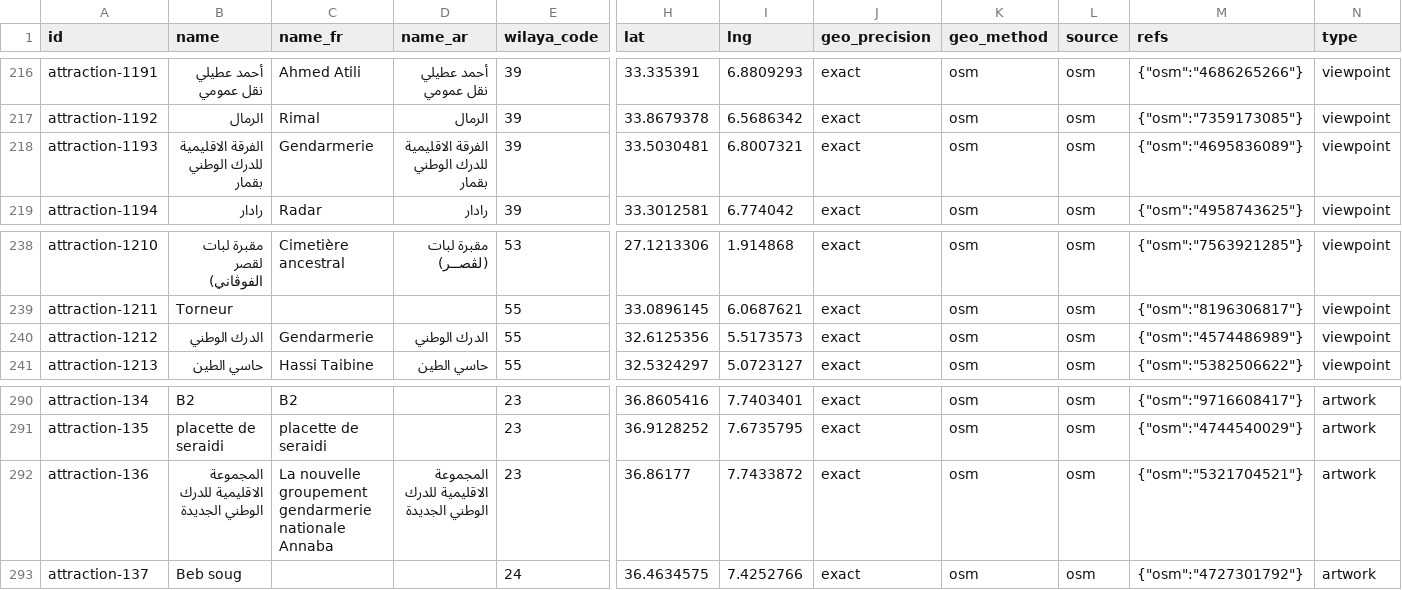
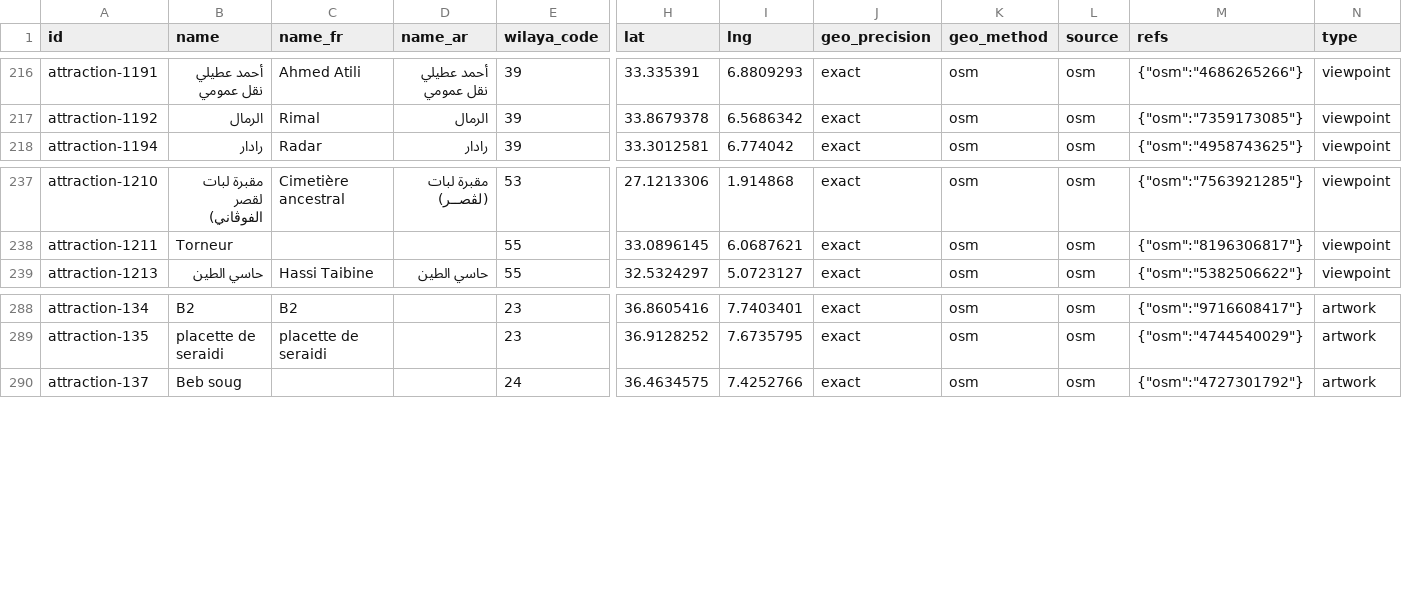
Before and after one commit to yasserstudio/geoalgeria, a CSV file: packages/tourisme/data/csv/attractions.csv, drawn as a sheet; only a part is shown, gaps mark what is left out; rows hold the shown columns only; the diff names each change by its address in the sheet, - before the commit and + after, or states it on an @@ line.

Commit message:
feat(tourisme): remove eight more military and gendarmerie places
Second pass on the Owner decision of 2026-10-29, same mechanism: the
exclusion is keyed on the OpenStreetMap element in
packages/tourisme/scripts/build.mjs, the records leave the published
data, and their ids join data/retired-ids.json with no forward.

Lodging: the national army rest centre in Boumerdes (lodging-1236) and
the Cercle National de l'Armee in Alger (lodging-532).

Historic, none of them historic: the Naval Forces Command in Alger
tagged as an area (historic-251), the Oued Athmania gendarmerie brigade
tagged as a building (historic-267) and a named army base in Tindouf
tagged as a castle (historic-385).

Attractions: three gendarmerie nationale units the layer had picked up,
one as an artwork in Annaba (attraction-136) and two as viewpoints in
El Oued and Touggourt (attraction-1193, attraction-1212).

Kept on review: lodging-1528 (qaidat al-hayat reads as a "base de vie"
worker camp, not a base), historic-252 and historic-818 (Caserne Bab
Lakouas and the old barracks, heritage), historic-1015 and historic-1016
(French colonial watchtowers, ruins) and attraction-906 (the Army
Museum, a museum).

4,326 records from 4,334: lodging 1,587, attractions 1,245, historic
1,180. Coverage stays at 69 wilayas and every record is still geocoded.
The retired set is now 22 ids, which the changeset's Migration paragraph
lists in full. Counts updated in the package READMEs (en/fr/ar), the
root READMEs and the discovery descriptors; the lodging detail floors
are unchanged, since none of the eight carried an address or a phone.

```diff
--- a/packages/tourisme/data/csv/attractions.csv
+++ b/packages/tourisme/data/csv/attractions.csv
-row 218: attraction-1193 | الفرقة الاقليمية للدرك الوطني بقمار | Gendarmerie | الفرقة الاقليمية للدرك الوطني بقمار | 39 | 33.5030481 | 6.8007321 | exact | osm | osm | {"osm":"4695836089"} | viewpoint
-row 240: attraction-1212 | الدرك الوطني | Gendarmerie | الدرك الوطني | 55 | 32.6125356 | 5.5173573 | exact | osm | osm | {"osm":"4574486989"} | viewpoint
-row 292: attraction-136 | المجموعة الاقليمية للدرك الوطني الجديدة | La nouvelle groupement gendarmerie nationale Annaba | المجموعة الاقليمية للدرك الوطني الجديدة | 23 | 36.86177 | 7.7433872 | exact | osm | osm | {"osm":"5321704521"} | artwork
```
Also changed, not shown: packages/tourisme/data/csv/historic.csv, packages/tourisme/data/csv/lodging.csv, 20 other files.
